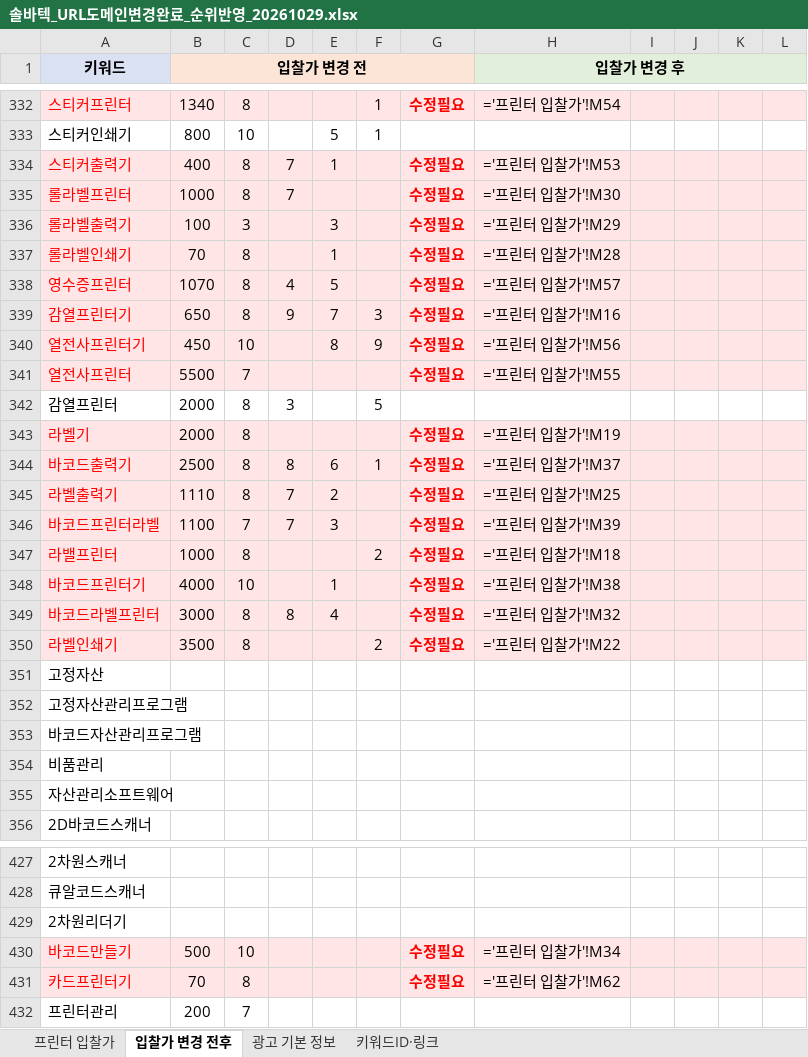
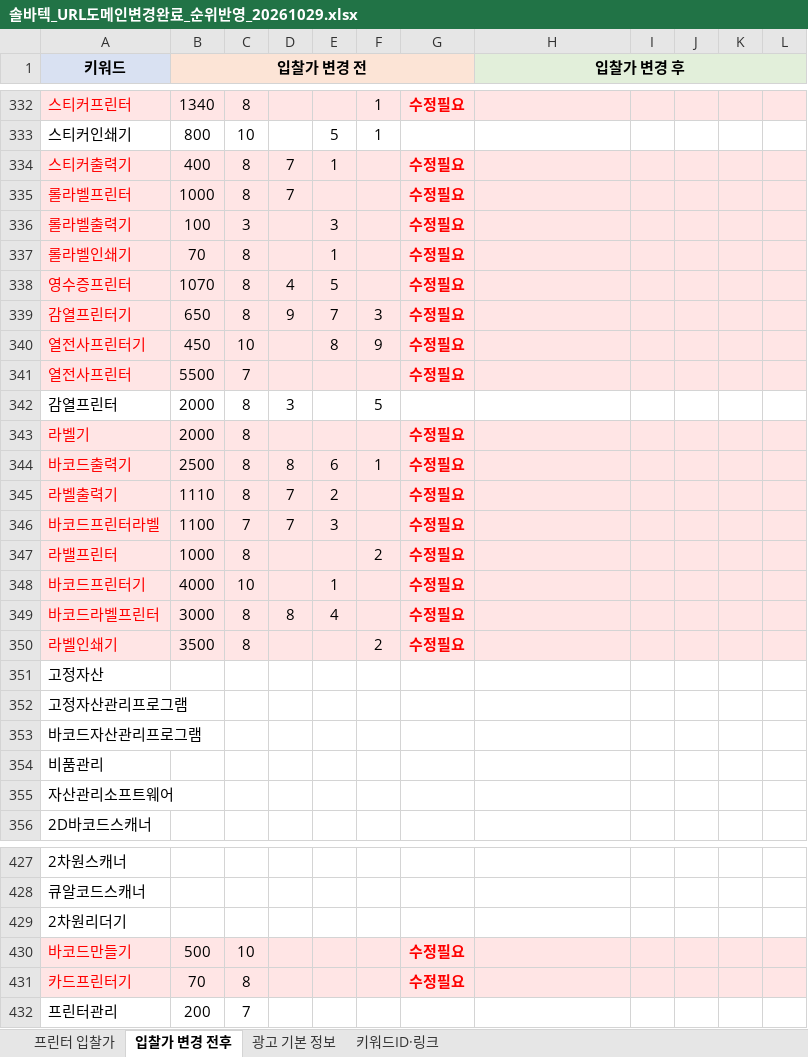
Before and after one commit to 24730060/-, an Excel workbook: 솔바텍_URL도메인변경완료_순위반영_20261029.xlsx, sheet 입찰가 변경 전후, drawn as a sheet; only a part is shown, gaps mark what is left out; values as stored, in another font and other column widths than the file's, no borders; formulas without a stored value are shown as written; the diff covers the shown part only; the diff names each change by its address in the sheet, - before the commit and + after, or states it on an @@ line.

```diff
--- a/솔바텍_URL도메인변경완료_순위반영_20261029.xlsx (sheet 입찰가 변경 전후)
+++ b/솔바텍_URL도메인변경완료_순위반영_20261029.xlsx (sheet 입찰가 변경 전후)
-H332 (입찰가 변경 후): ='프린터 입찰가'!M54
+H332 (입찰가 변경 후): (empty)
-H334 (입찰가 변경 후): ='프린터 입찰가'!M53
+H334 (입찰가 변경 후): (empty)
-H335 (입찰가 변경 후): ='프린터 입찰가'!M30
+H335 (입찰가 변경 후): (empty)
-H336 (입찰가 변경 후): ='프린터 입찰가'!M29
+H336 (입찰가 변경 후): (empty)
-H337 (입찰가 변경 후): ='프린터 입찰가'!M28
+H337 (입찰가 변경 후): (empty)
-H338 (입찰가 변경 후): ='프린터 입찰가'!M57
+H338 (입찰가 변경 후): (empty)
-H339 (입찰가 변경 후): ='프린터 입찰가'!M16
+H339 (입찰가 변경 후): (empty)
-H340 (입찰가 변경 후): ='프린터 입찰가'!M56
+H340 (입찰가 변경 후): (empty)
-H341 (입찰가 변경 후): ='프린터 입찰가'!M55
+H341 (입찰가 변경 후): (empty)
-H343 (입찰가 변경 후): ='프린터 입찰가'!M19
+H343 (입찰가 변경 후): (empty)
-H344 (입찰가 변경 후): ='프린터 입찰가'!M37
+H344 (입찰가 변경 후): (empty)
-H345 (입찰가 변경 후): ='프린터 입찰가'!M25
+H345 (입찰가 변경 후): (empty)
-H346 (입찰가 변경 후): ='프린터 입찰가'!M39
+H346 (입찰가 변경 후): (empty)
-H347 (입찰가 변경 후): ='프린터 입찰가'!M18
+H347 (입찰가 변경 후): (empty)
-H348 (입찰가 변경 후): ='프린터 입찰가'!M38
+H348 (입찰가 변경 후): (empty)
-H349 (입찰가 변경 후): ='프린터 입찰가'!M32
+H349 (입찰가 변경 후): (empty)
-H350 (입찰가 변경 후): ='프린터 입찰가'!M22
+H350 (입찰가 변경 후): (empty)
-H430 (입찰가 변경 후): ='프린터 입찰가'!M34
+H430 (입찰가 변경 후): (empty)
-H431 (입찰가 변경 후): ='프린터 입찰가'!M62
+H431 (입찰가 변경 후): (empty)
```
Also changed, not shown: 22 edited cells elsewhere in this sheet, sheet 프린터 입찰가.
